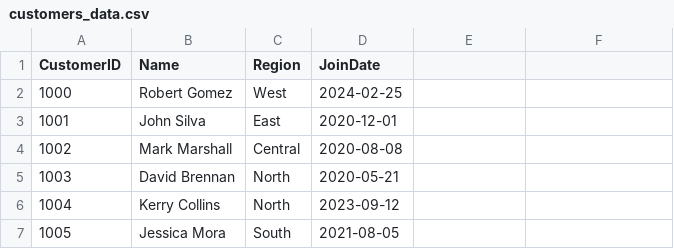
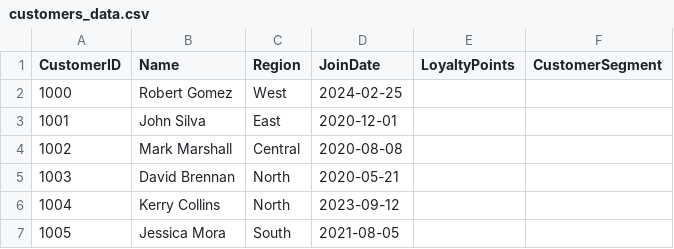
Before and after one commit to batyrovbahrom96-svg/smart-store-adam, a CSV file: data/raw/customers_data.csv, drawn as a sheet; only a part is shown.

Commit message:
Added new columns (LoyaltyPoints, CustomerSegment, StockQuantity, Supplier, DiscountPercent, PaymentType)

```diff
--- a/data/raw/customers_data.csv
+++ b/data/raw/customers_data.csv
@@ -1,2 +1,2 @@
-CustomerID,Name,Region,JoinDate
+CustomerID,Name,Region,JoinDate,LoyaltyPoints,CustomerSegment
 1000,Robert Gomez,West,2024-02-25
```
Also changed, not shown: data/raw/products_data.csv, data/raw/sales_data.csv.
